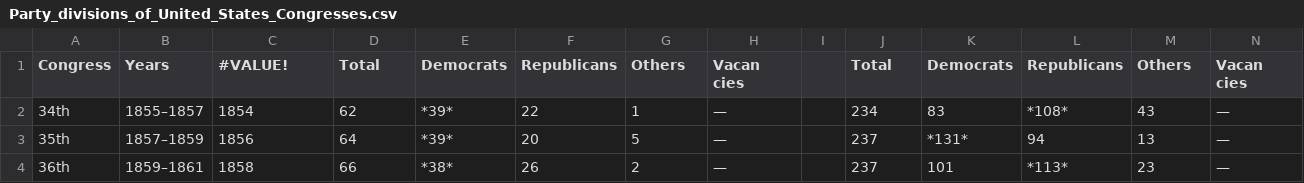
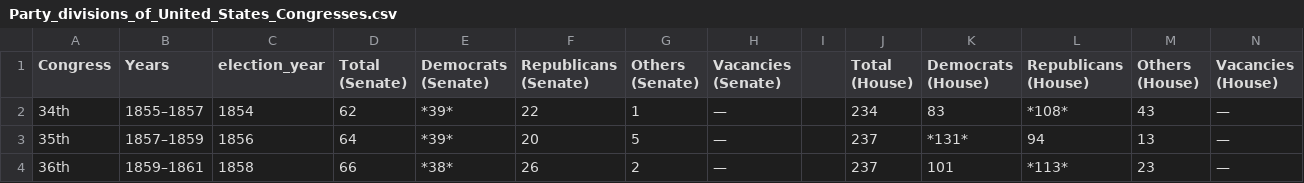
Before and after one commit to jeremybmerrill/punditbot, a CSV file: data/elections/Party_divisions_of_United_States_Congresses.csv, drawn as a sheet; only a part is shown; ↵ is a line break in a cell; the diff names each change by its address in the sheet, - before the commit and + after, or states it on an @@ line.

Commit message:
fix up some data

```diff
--- a/data/elections/Party_divisions_of_United_States_Congresses.csv
+++ b/data/elections/Party_divisions_of_United_States_Congresses.csv
-C1: #VALUE!
+C1: election_year
-D1: Total
+D1: Total (Senate)
-E1: Democrats
+E1: Democrats (Senate)
-F1: Republicans
+F1: Republicans (Senate)
-G1: Others
+G1: Others (Senate)
-H1: Vacan ↵ cies
+H1: Vacancies (Senate)
-J1: Total
+J1: Total (House)
-K1: Democrats
+K1: Democrats (House)
-L1: Republicans
+L1: Republicans (House)
-M1: Others
+M1: Others (House)
-N1: Vacan ↵ cies
+N1: Vacancies (House)
```
Also changed, not shown: 2 other files.
